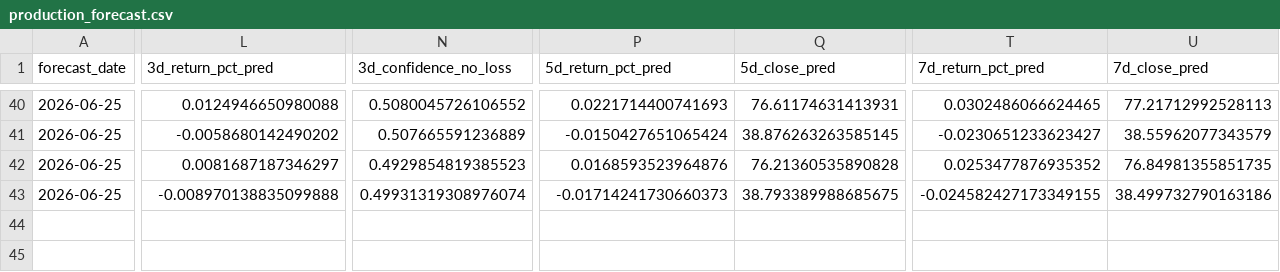
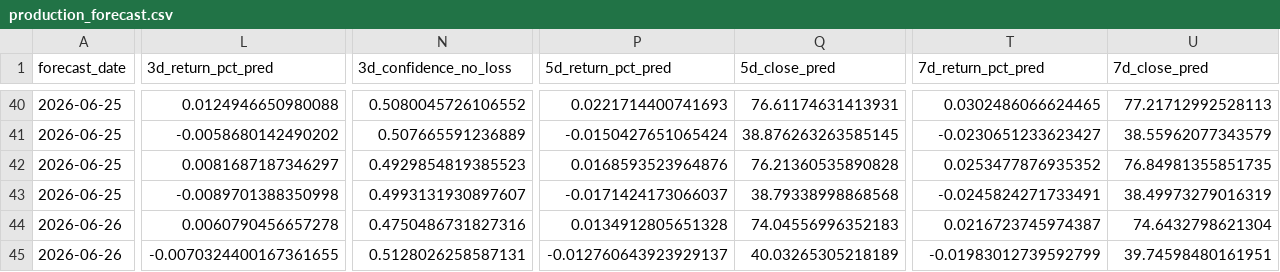
Before and after one commit to jushubr-dotcom/tqqq-sqqq-forecast, a CSV file: outputs/production_forecast.csv, drawn as a sheet; only a part is shown, gaps mark what is left out; rows hold the shown columns only; the diff covers the shown part only; the diff names each change by its address in the sheet, - before the commit and + after, or states it on an @@ line.

```diff
--- a/outputs/production_forecast.csv
+++ b/outputs/production_forecast.csv
-L43 (3d_return_pct_pred): -0.008970138835099888
+L43 (3d_return_pct_pred): -0.0089701388350998
-N43 (3d_confidence_no_loss): 0.49931319308976074
+N43 (3d_confidence_no_loss): 0.4993131930897607
-P43 (5d_return_pct_pred): -0.01714241730660373
+P43 (5d_return_pct_pred): -0.0171424173066037
-Q43 (5d_close_pred): 38.793389988685675
+Q43 (5d_close_pred): 38.79338998868568
-T43 (7d_return_pct_pred): -0.024582427173349155
+T43 (7d_return_pct_pred): -0.0245824271733491
-U43 (7d_close_pred): 38.499732790163186
+U43 (7d_close_pred): 38.49973279016319
+row 44: 2026-06-26 | 0.0060790456657278 | 0.4750486731827316 | 0.0134912805651328 | 74.04556996352183 | 0.0216723745974387 | 74.6432798621304
+row 45: 2026-06-26 | -0.0070324400167361655 | 0.5128026258587131 | -0.012760643923929137 | 40.03265305218189 | -0.01983012739592799 | 39.74598480161951
```
Also changed, not shown: 3 edited cells elsewhere in this file, 1 other file.
